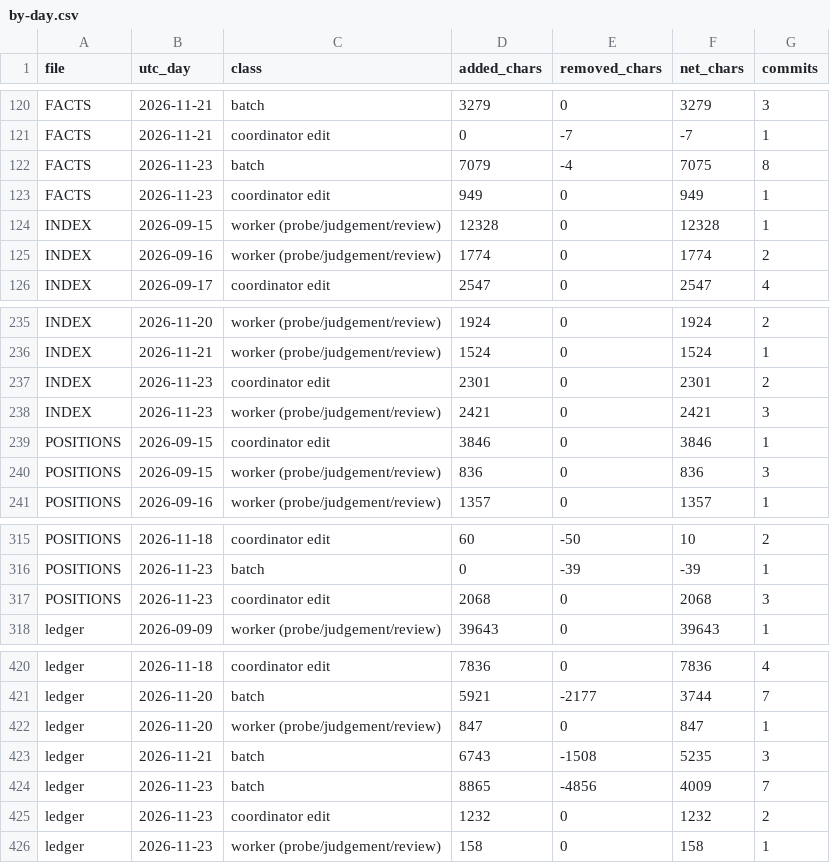
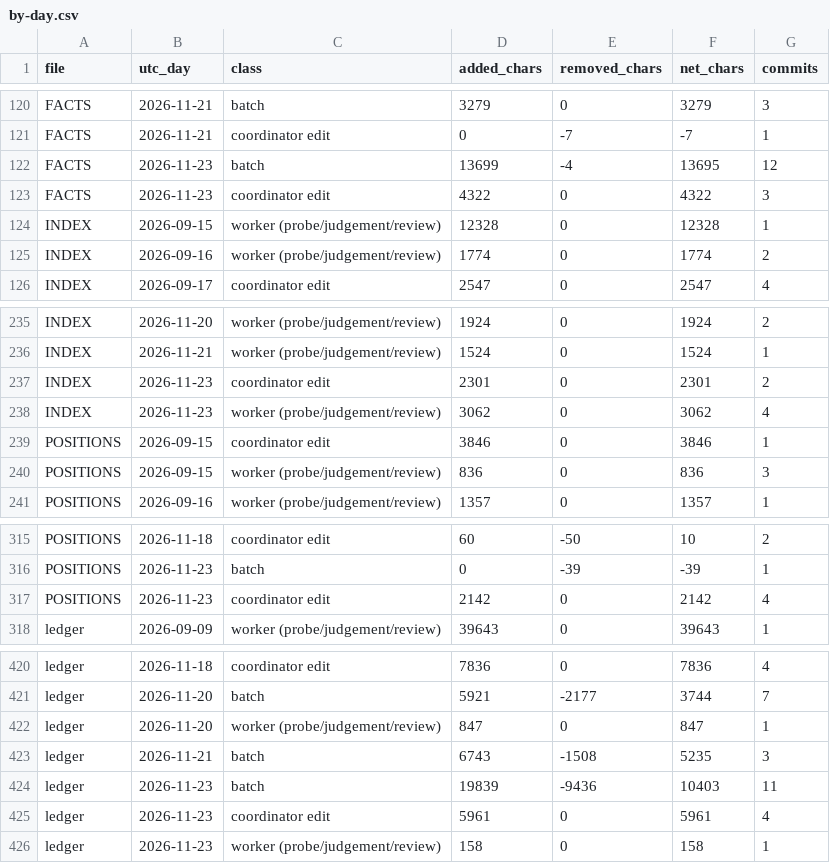
Before and after one commit to palimondo/fortress, a CSV file: explorations/coordinator/process-engineering/record-growth/by-day.csv, drawn as a sheet; only a part is shown, gaps mark what is left out.

```diff
--- a/explorations/coordinator/process-engineering/record-growth/by-day.csv
+++ b/explorations/coordinator/process-engineering/record-growth/by-day.csv
@@ -121,4 +121,4 @@ FACTS,2026-11-21,batch,3279,0,3279,3
 FACTS,2026-11-21,coordinator edit,0,-7,-7,1
-FACTS,2026-11-23,batch,7079,-4,7075,8
-FACTS,2026-11-23,coordinator edit,949,0,949,1
+FACTS,2026-11-23,batch,13699,-4,13695,12
+FACTS,2026-11-23,coordinator edit,4322,0,4322,3
 INDEX,2026-09-15,worker (probe/judgement/review),12328,0,12328,1
@@ -237,3 +237,3 @@ INDEX,2026-11-21,worker (probe/judgement/review),1524,0,1524,1
 INDEX,2026-11-23,coordinator edit,2301,0,2301,2
-INDEX,2026-11-23,worker (probe/judgement/review),2421,0,2421,3
+INDEX,2026-11-23,worker (probe/judgement/review),3062,0,3062,4
 POSITIONS,2026-09-15,coordinator edit,3846,0,3846,1
@@ -316,3 +316,3 @@ POSITIONS,2026-11-18,coordinator edit,60,-50,10,2
 POSITIONS,2026-11-23,batch,0,-39,-39,1
-POSITIONS,2026-11-23,coordinator edit,2068,0,2068,3
+POSITIONS,2026-11-23,coordinator edit,2142,0,2142,4
 ledger,2026-09-09,worker (probe/judgement/review),39643,0,39643,1
@@ -423,4 +423,4 @@ ledger,2026-11-20,worker (probe/judgement/review),847,0,847,1
 ledger,2026-11-21,batch,6743,-1508,5235,3
-ledger,2026-11-23,batch,8865,-4856,4009,7
-ledger,2026-11-23,coordinator edit,1232,0,1232,2
+ledger,2026-11-23,batch,19839,-9436,10403,11
+ledger,2026-11-23,coordinator edit,5961,0,5961,4
 ledger,2026-11-23,worker (probe/judgement/review),158,0,158,1
```
Also changed, not shown: explorations/coordinator/process-engineering/record-growth/changes.csv, explorations/coordinator/process-engineering/record-growth/landings.csv, 8 other files.
